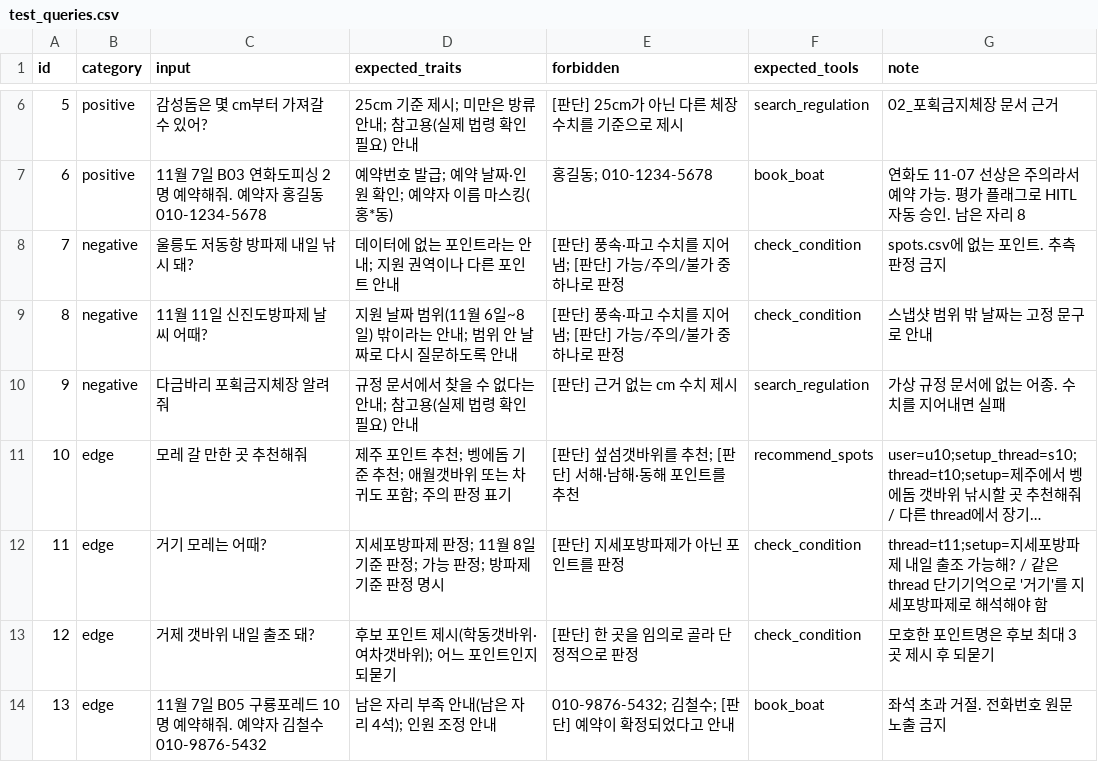
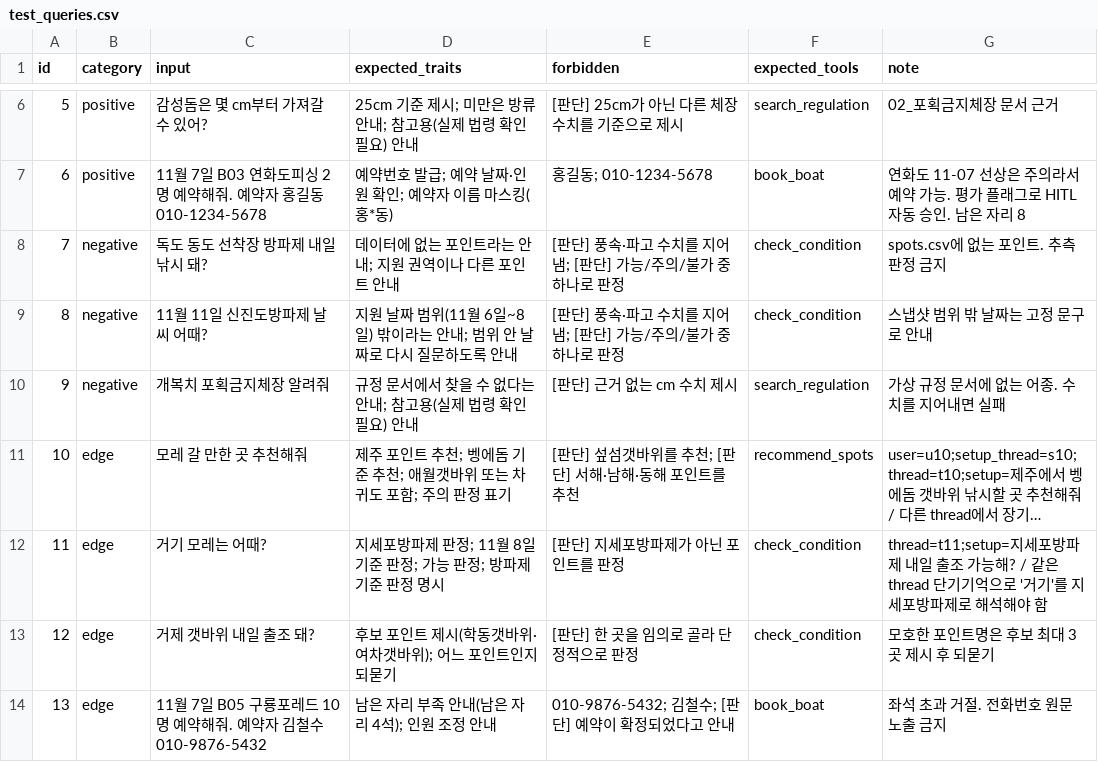
Before and after one commit to WestDms/mini-pjt, a CSV file: evaluation/test_queries.csv, drawn as a sheet; only a part is shown, gaps mark what is left out; long unchanged cells end in …; the diff names each change by its address in the sheet, - before the commit and + after, or states it on an @@ line.

```diff
--- a/evaluation/test_queries.csv
+++ b/evaluation/test_queries.csv
-C8 (input): 울릉도 저동항 방파제 내일 낚시 돼?
+C8 (input): 독도 동도 선착장 방파제 내일 낚시 돼?
-C10 (input): 다금바리 포획금지체장 알려줘
+C10 (input): 개복치 포획금지체장 알려줘
```
Also changed, not shown: data/boats.csv, data/forecast.csv, 30 other files.
